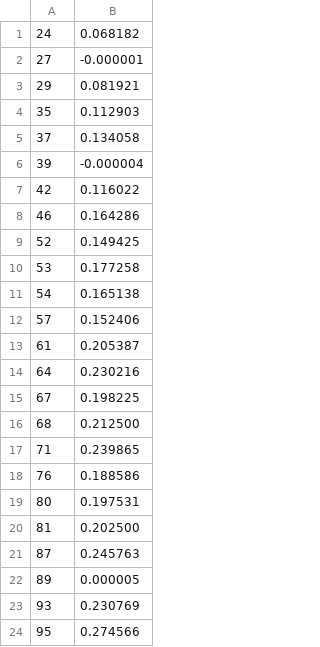
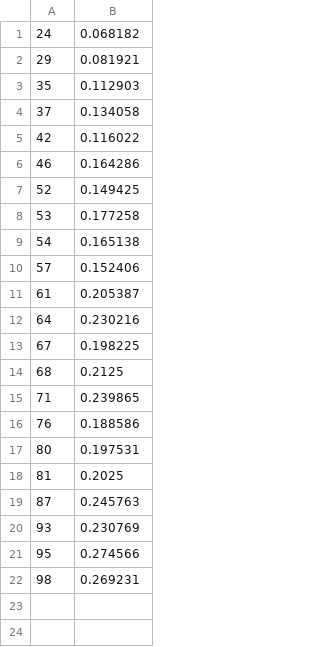
Before and after one commit to folkpark/threadsPlayground, a CSV file: procScheduling/SPN_Data.csv, drawn as a sheet; only a part is shown; the shorter side is filled out with more unchanged rows.

```diff
--- a/procScheduling/SPN_Data.csv
+++ b/procScheduling/SPN_Data.csv
@@ -1,3 +1,2 @@
 24,0.068182
-27,-0.000001
 29,0.081921
@@ -5,3 +4,2 @@
 37,0.134058
-39,-0.000004
 42,0.116022
@@ -15,3 +13,3 @@
 67,0.198225
-68,0.212500
+68,0.2125
 71,0.239865
@@ -19,5 +17,4 @@
 80,0.197531
-81,0.202500
+81,0.2025
 87,0.245763
-89,0.000005
 93,0.230769
```
Also changed, not shown: procScheduling/FCFS_Data.csv, procScheduling/SRT_Data.csv, 4 other files.
